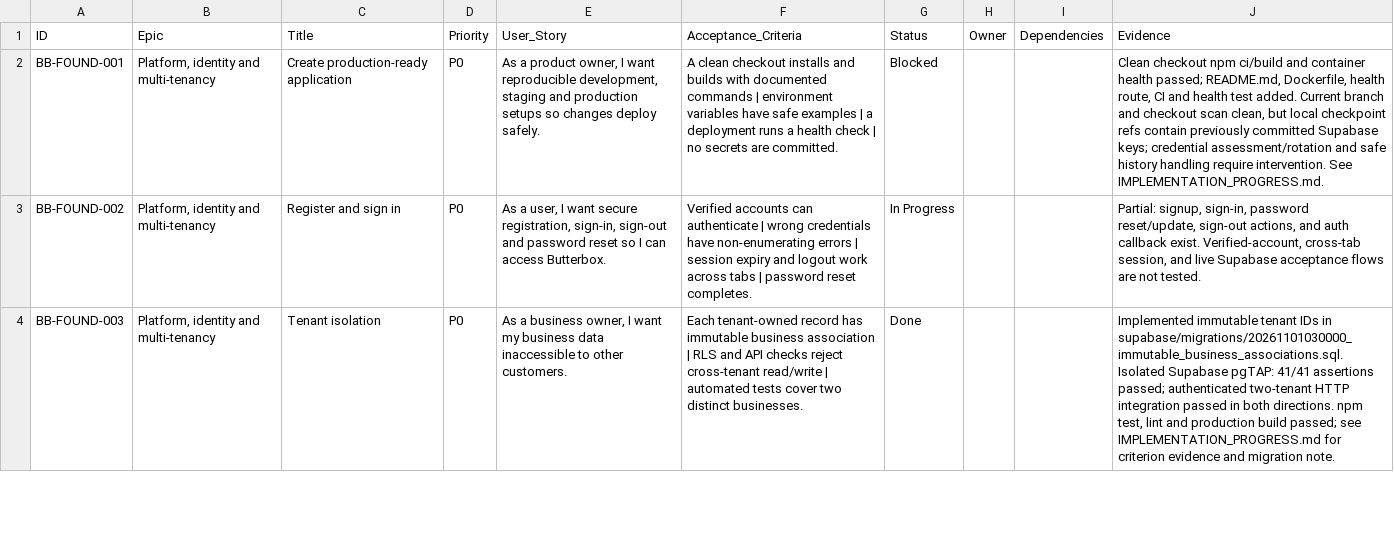
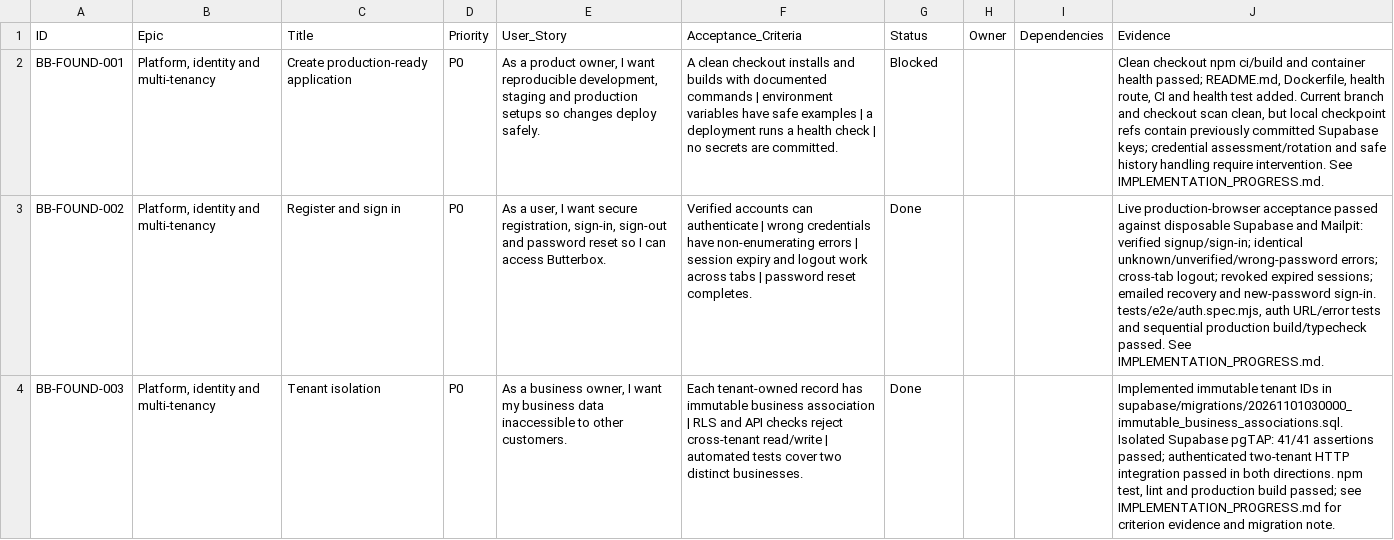
Before and after one commit to farbotkol/butterbox, a CSV file: BACKLOG_INDEX.csv, drawn as a sheet; only a part is shown; the diff covers the shown part only; the diff names each change by its address in the sheet, - before the commit and + after, or states it on an @@ line.

```diff
--- a/BACKLOG_INDEX.csv
+++ b/BACKLOG_INDEX.csv
-G3 (Status): In Progress
+G3 (Status): Done
-J3 (Evidence): Partial: signup, sign-in, password reset/update, sign-out actions, and auth callback exist. Verified-account, cross-tab session, and live Supabase acceptance flows are not tested.
+J3 (Evidence): Live production-browser acceptance passed against disposable Supabase and Mailpit: verified signup/sign-in; identical unknown/unverified/wrong-password errors; cross-tab logout; revoked expired sessions; emailed recovery and new-password sign-in. tests/e2e/auth.spec.mjs, auth URL/error tests and sequential production build/typecheck passed. See IMPLEMENTATION_PROGRESS.md.
```
Also changed, not shown: 9 edited cells elsewhere in this file, 12 other files.
